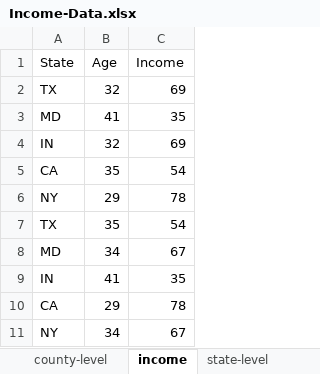
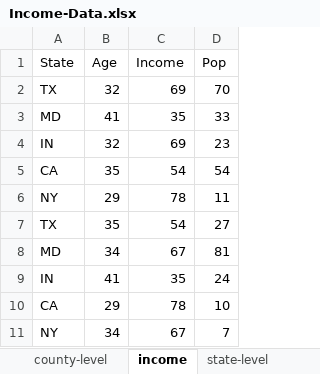
Before and after one commit to futureCodersSE/working-with-data, an Excel workbook: Data sets/Income-Data.xlsx, sheet income, drawn as a sheet; values as stored, in another font and other column widths than the file's, no borders; charts and pictures not drawn; the diff names each change by its address in the sheet, - before the commit and + after, or states it on an @@ line.

Commit message:
Added Pop column to income-data

```diff
--- a/Data sets/Income-Data.xlsx (sheet income)
+++ b/Data sets/Income-Data.xlsx (sheet income)
+column D (Pop), rows 2-11: 70 | 33 | 23 | 54 | 11 | 27 | 81 | 24 | 10 | 7
```
